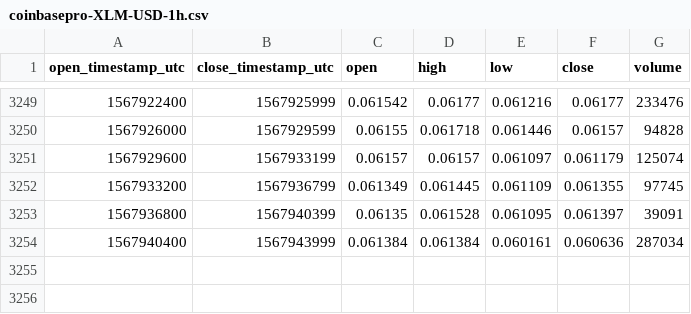
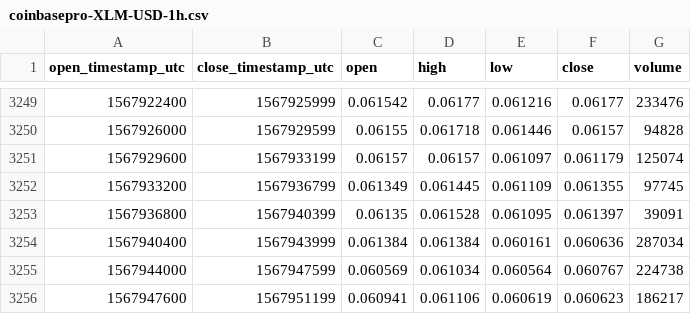
Before and after one commit to cryptobigbro/coinbasepro-XLM-USD, a CSV file: coinbasepro-XLM-USD-1h.csv, drawn as a sheet; only a part is shown, gaps mark what is left out.

Commit message:
Update OHLCV data.

```diff
--- a/coinbasepro-XLM-USD-1h.csv
+++ b/coinbasepro-XLM-USD-1h.csv
@@ -3254 +3254,3 @@ open_timestamp_utc,close_timestamp_utc,open,high,low,close,volume
 1567940400,1567943999,0.061384,0.061384,0.060161,0.060636,287034
+1567944000,1567947599,0.060569,0.061034,0.060564,0.060767,224738
+1567947600,1567951199,0.060941,0.061106,0.060619,0.060623,186217
```
